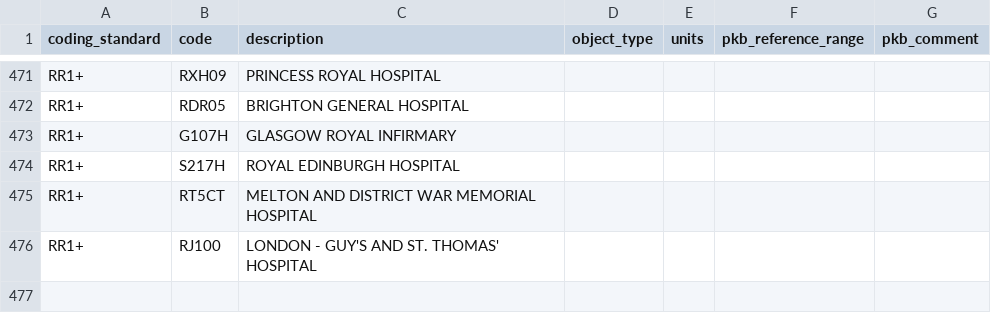
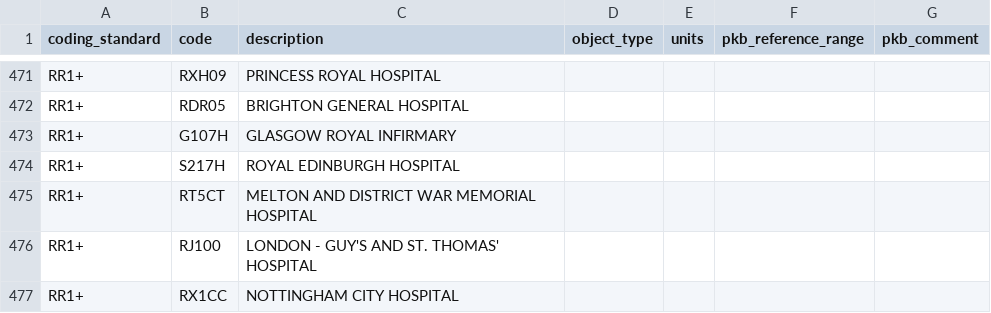
Before and after one commit to renalreg/registry-codes, a CSV file: tables/code_list/rr1plus_facilities.csv, drawn as a sheet; only a part is shown, gaps mark what is left out; the diff names each change by its address in the sheet, - before the commit and + after, or states it on an @@ line.

Commit message:
Add RX1CC

```diff
--- a/tables/code_list/rr1plus_facilities.csv
+++ b/tables/code_list/rr1plus_facilities.csv
+row 477: RR1+ | RX1CC | NOTTINGHAM CITY HOSPITAL
```
